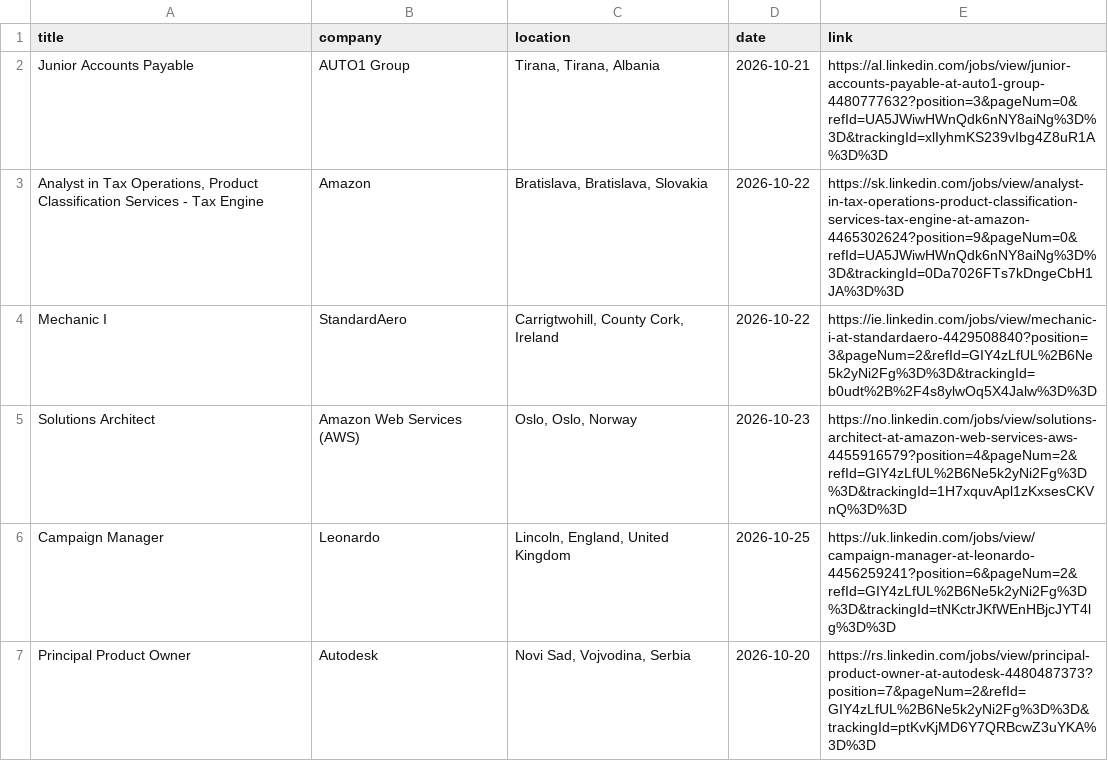
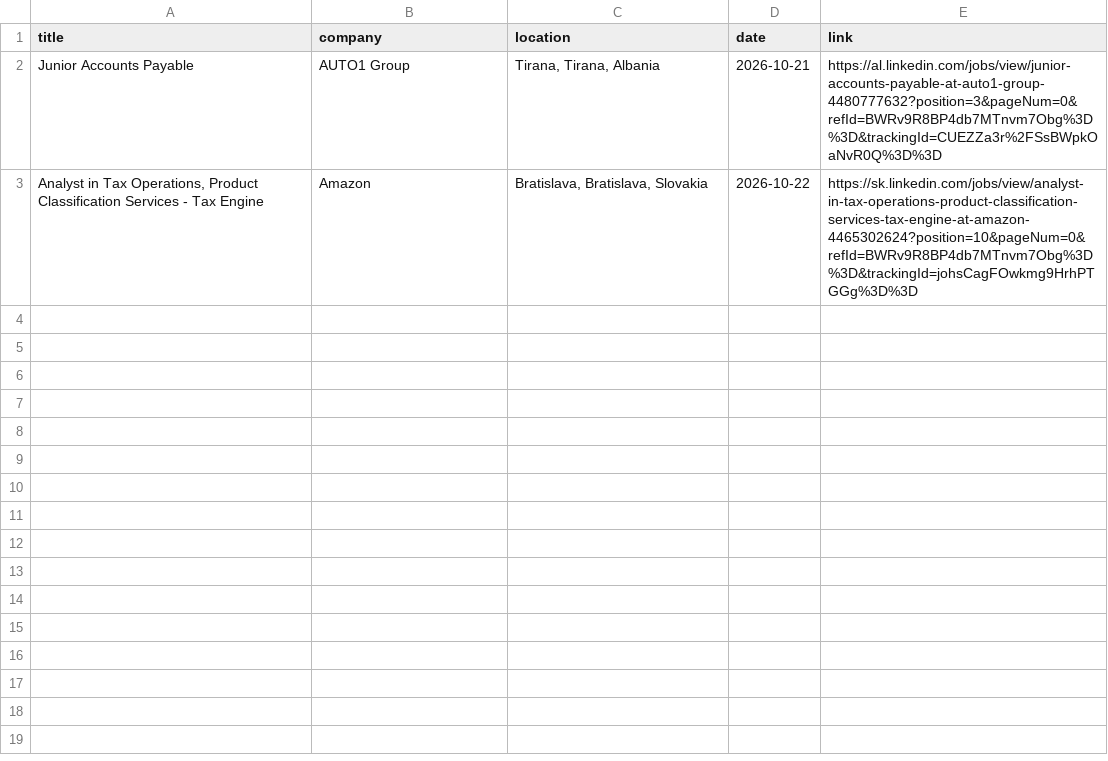
Before and after one commit to DaliaMuj/LinkedIn-Job-Tracker, a CSV file: data/jobs.csv, drawn as a sheet; only a part is shown; the diff covers the shown part only.

```diff
--- a/data/jobs.csv
+++ b/data/jobs.csv
@@ -1,7 +1,3 @@
 title,company,location,date,link
-Junior Accounts Payable,AUTO1 Group,"Tirana, Tirana, Albania",2026-10-21,https://al.linkedin.com/jobs/view/junior-accounts-payable-at-auto1-group-4480777632?position=3&pageNum=0&refId=UA5JWiwHWnQdk6nNY8aiNg%3D%3D&trackingId=xlIyhmKS239vIbg4Z8uR1A%3D%3D
-"Analyst in Tax Operations, Product Classification Services - Tax Engine",Amazon,"Bratislava, Bratislava, Slovakia",2026-10-22,https://sk.linkedin.com/jobs/view/analyst-in-tax-operations-product-classification-services-tax-engine-at-amazon-4465302624?position=9&pageNum=0&refId=UA5JWiwHWnQdk6nNY8aiNg%3D%3D&trackingId=0Da7026FTs7kDngeCbH1JA%3D%3D
-Mechanic I,StandardAero,"Carrigtwohill, County Cork, Ireland",2026-10-22,https://ie.linkedin.com/jobs/view/mechanic-i-at-standardaero-4429508840?position=3&pageNum=2&refId=GIY4zLfUL%2B6Ne5k2yNi2Fg%3D%3D&trackingId=b0udt%2B%2F4s8ylwOq5X4Jalw%3D%3D
-Solutions Architect,Amazon Web Services (AWS),"Oslo, Oslo, Norway",2026-10-23,https://no.linkedin.com/jobs/view/solutions-architect-at-amazon-web-services-aws-4455916579?position=4&pageNum=2&refId=GIY4zLfUL%2B6Ne5k2yNi2Fg%3D%3D&trackingId=1H7xquvApl1zKxsesCKVnQ%3D%3D
-Campaign Manager,Leonardo,"Lincoln, England, United Kingdom",2026-10-25,https://uk.linkedin.com/jobs/view/campaign-manager-at-leonardo-4456259241?position=6&pageNum=2&refId=GIY4zLfUL%2B6Ne5k2yNi2Fg%3D%3D&trackingId=tNKctrJKfWEnHBjcJYT4lg%3D%3D
-Principal Product Owner,Autodesk,"Novi Sad, Vojvodina, Serbia",2026-10-20,https://rs.linkedin.com/jobs/view/principal-product-owner-at-autodesk-4480487373?position=7&pageNum=2&refId=GIY4zLfUL%2B6Ne5k2yNi2Fg%3D%3D&trackingId=ptKvKjMD6Y7QRBcwZ3uYKA%3D%3D
+Junior Accounts Payable,AUTO1 Group,"Tirana, Tirana, Albania",2026-10-21,https://al.linkedin.com/jobs/view/junior-accounts-payable-at-auto1-group-4480777632?position=3&pageNum=0&refId=BWRv9R8BP4db7MTnvm7Obg%3D%3D&trackingId=CUEZZa3r%2FSsBWpkOaNvR0Q%3D%3D
+"Analyst in Tax Operations, Product Classification Services - Tax Engine",Amazon,"Bratislava, Bratislava, Slovakia",2026-10-22,https://sk.linkedin.com/jobs/view/analyst-in-tax-operations-product-classification-services-tax-engine-at-amazon-4465302624?position=10&pageNum=0&refId=BWRv9R8BP4db7MTnvm7Obg%3D%3D&trackingId=johsCagFOwkmg9HrhPTGGg%3D%3D
```
Also changed, not shown: 6 removed rows elsewhere in this file.
